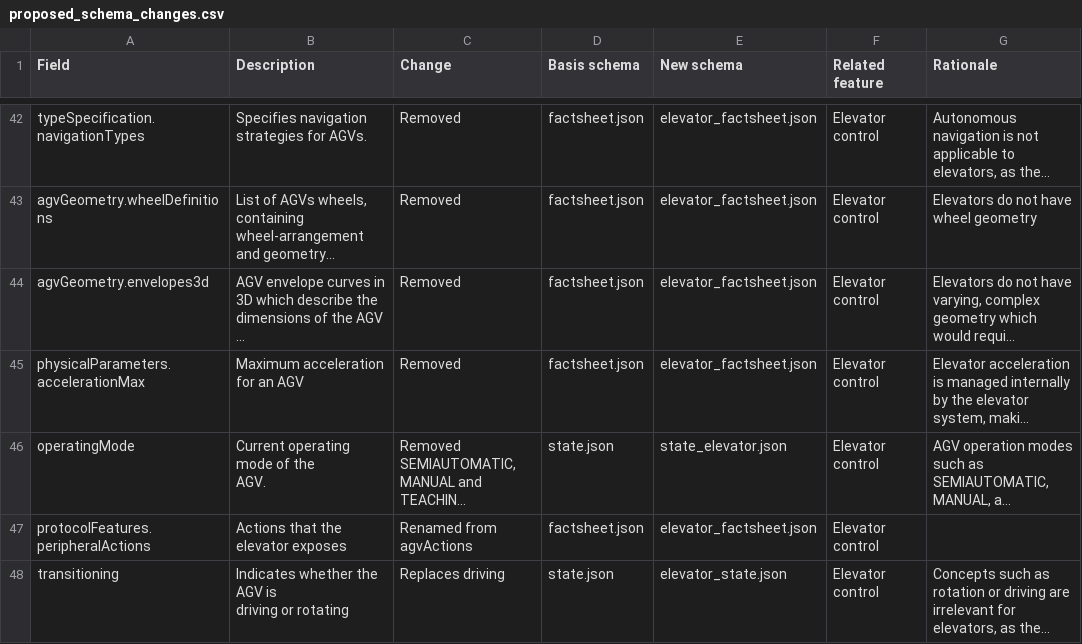
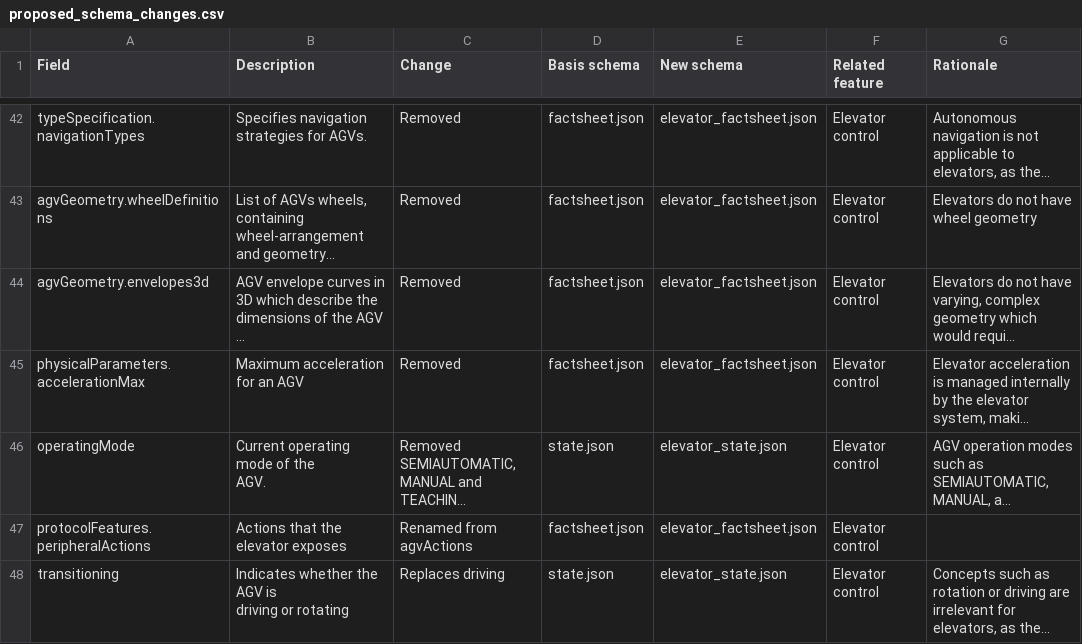
Before and after one commit to Mixed-Fleet-WP2/VDA5050-extensions, a CSV file: proposed_schema_changes.csv, drawn as a sheet; only a part is shown, gaps mark what is left out; long unchanged cells end in …; the diff names each change by its address in the sheet, - before the commit and + after, or states it on an @@ line.

Commit message:
Fix descriptions in the elevator schemas

```diff
--- a/proposed_schema_changes.csv
+++ b/proposed_schema_changes.csv
-E46 (New schema): state_elevator.json
+E46 (New schema): elevator_state.json
```
Also changed, not shown: 3 other files.
